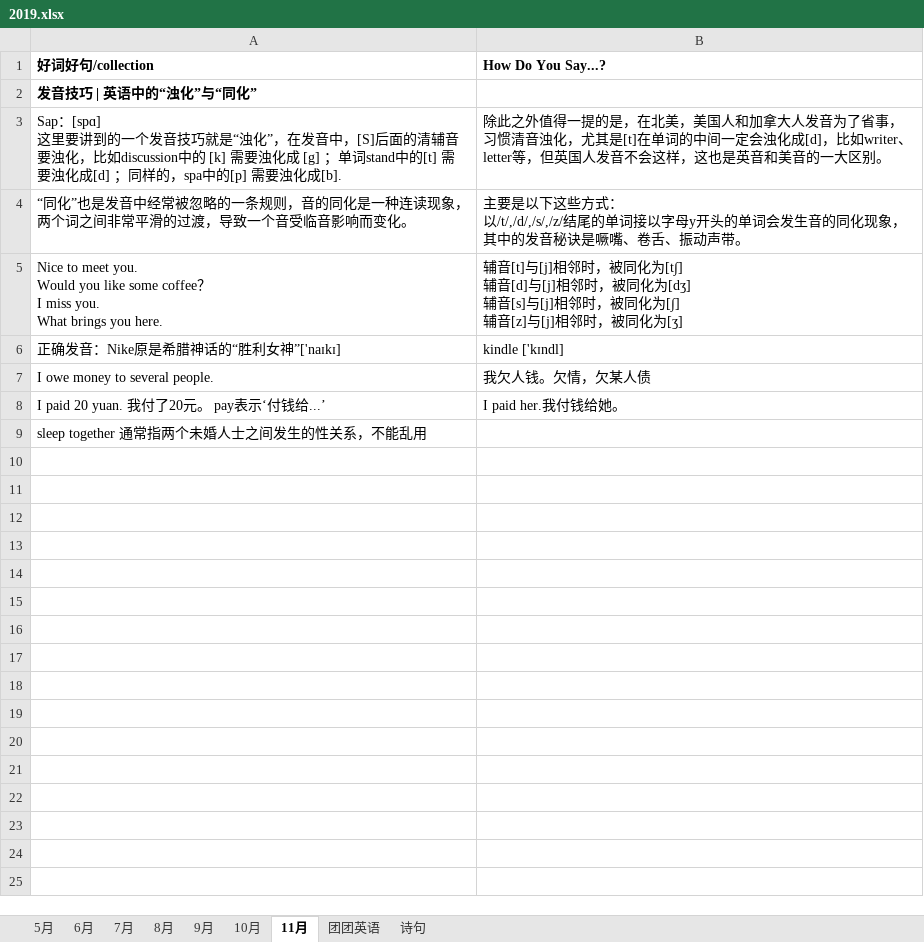
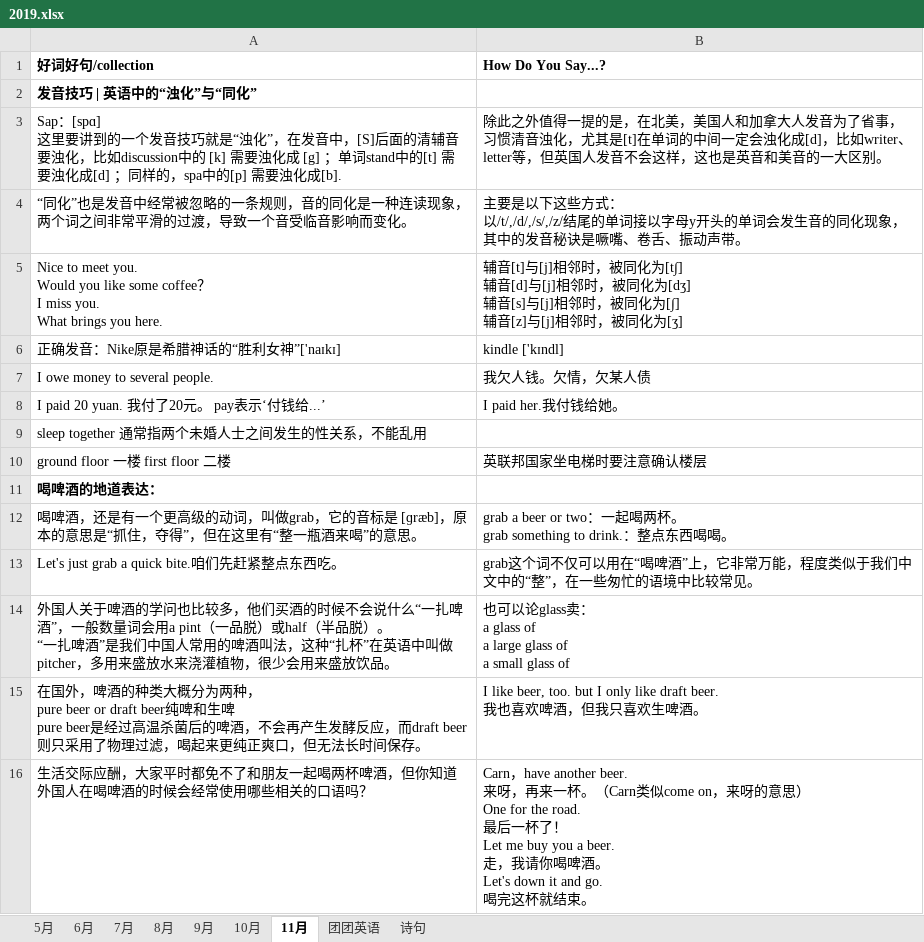
Before and after one commit to happyhani/studyEnglish, an Excel workbook: 2019.xlsx, sheet 11月, drawn as a sheet; values as stored, in another font and other column widths than the file's, no borders; ↵ is a line break in a cell; the diff names each change by its address in the sheet, - before the commit and + after, or states it on an @@ line.

Commit message:
喝啤酒怎么表达

```diff
--- a/2019.xlsx (sheet 11月)
+++ b/2019.xlsx (sheet 11月)
+row 10: ground floor 一楼 first floor 二楼 | 英联邦国家坐电梯时要注意确认楼层
+row 11: 喝啤酒的地道表达：
+row 12: 喝啤酒，还是有一个更高级的动词，叫做grab，它的音标是 [ɡræb]，原本的意思是“抓住，夺得”，但在这里有“整一瓶酒来喝”的意思。 | grab a beer or two：一起喝两杯。 ↵ grab something to drink.：整点东西喝喝。
+row 13: Let's just grab a quick bite.咱们先赶紧整点东西吃。 | grab这个词不仅可以用在“喝啤酒”上，它非常万能，程度类似于我们中文中的“整”，在一些匆忙的语境中比较常见。
+row 14: 外国人关于啤酒的学问也比较多，他们买酒的时候不会说什么“一扎啤酒”，一般数量词会用a pint（一品脱）或half（半品脱）。 ↵ “一扎啤酒”是我们中国人常用的啤酒叫法，这种“扎杯”在英语中叫做pitcher，多用来盛放水来浇灌植物，很少会用来盛放饮品。 | 也可以论glass卖： ↵ a glass of ↵ a large glass of ↵ a small glass of
+row 15: 在国外，啤酒的种类大概分为两种， ↵ pure beer or draft beer纯啤和生啤 ↵ pure beer是经过高温杀菌后的啤酒，不会再产生发酵反应，而draft beer则只采用了物理过滤，喝起来更纯正爽口，但无法长时间保存。 | I like beer, too. but I only like draft beer. ↵ 我也喜欢啤酒，但我只喜欢生啤酒。
+row 16: 生活交际应酬，大家平时都免不了和朋友一起喝两杯啤酒，但你知道外国人在喝啤酒的时候会经常使用哪些相关的口语吗？ | Carn，have another beer. ↵ 来呀，再来一杯。（Carn类似come on，来呀的意思） ↵ One for the road. ↵ 最后一杯了！ ↵ Let me buy you a beer. ↵ 走，我请你喝啤酒。 ↵ Let's down it and go. ↵ 喝完这杯就结束。
```
Also changed, not shown: sheet 诗句.
